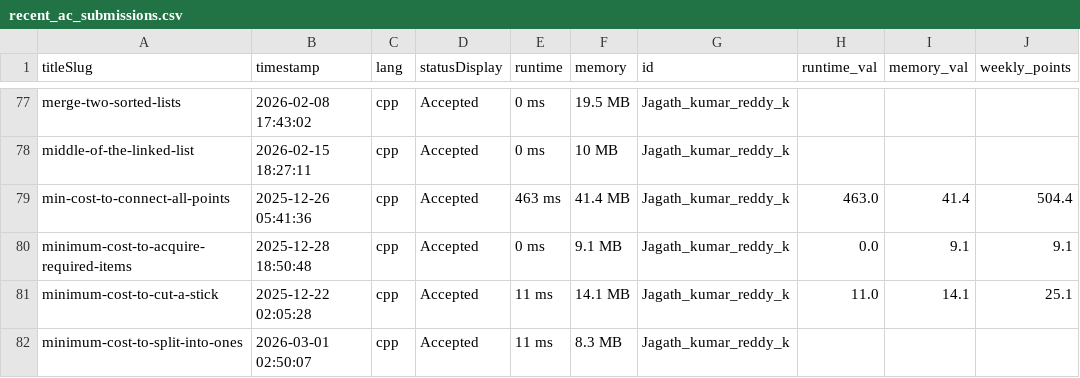
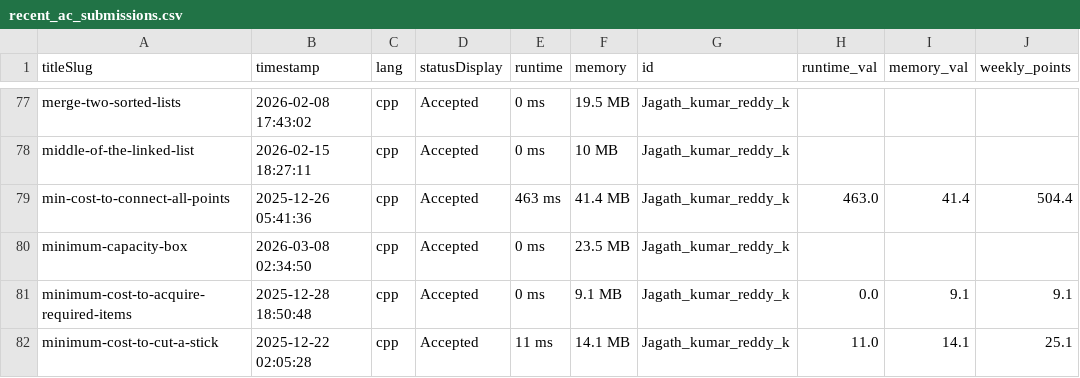
Before and after one commit to DSMLIUI/official-website, a CSV file: public/data/recent_ac_submissions.csv, drawn as a sheet; only a part is shown, gaps mark what is left out; the shorter side is filled out with more unchanged rows.

```diff
--- a/public/data/recent_ac_submissions.csv
+++ b/public/data/recent_ac_submissions.csv
@@ -79,2 +79,3 @@ middle-of-the-linked-list,2026-02-15 18:27:11,cpp,Accepted,0 ms,10 MB,Jagath_kum
 min-cost-to-connect-all-points,2025-12-26 05:41:36,cpp,Accepted,463 ms,41.4 MB,Jagath_kumar_reddy_k,463.0,41.4,504.4
+minimum-capacity-box,2026-03-08 02:34:50,cpp,Accepted,0 ms,23.5 MB,Jagath_kumar_reddy_k,,,
 minimum-cost-to-acquire-required-items,2025-12-28 18:50:48,cpp,Accepted,0 ms,9.1 MB,Jagath_kumar_reddy_k,0.0,9.1,9.1
```
Also changed, not shown: public/data/leetcode_leaderboard.csv.
